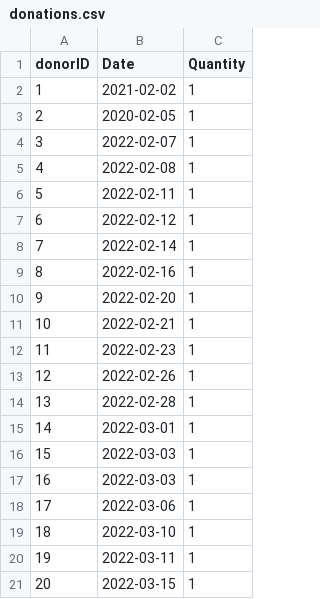
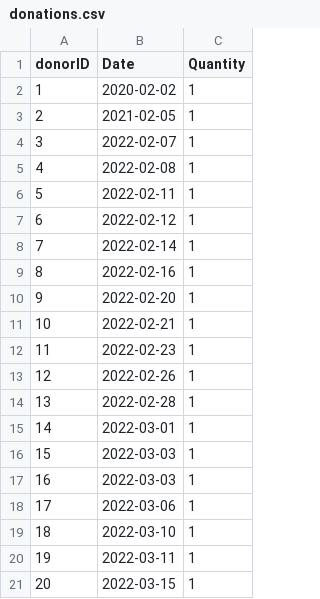
Before and after one commit to leaLeGallo/bloodbank_database, a CSV file: donations.csv, drawn as a sheet.

Commit message:
transfusion table

```diff
--- a/donations.csv
+++ b/donations.csv
@@ -1,4 +1,4 @@
 donorID,Date,Quantity
-1,2021-02-02,1
-2,2020-02-05,1
+1,2020-02-02,1
+2,2021-02-05,1
 3,2022-02-07,1
```
Also changed, not shown: donors.csv, 1 other file.
